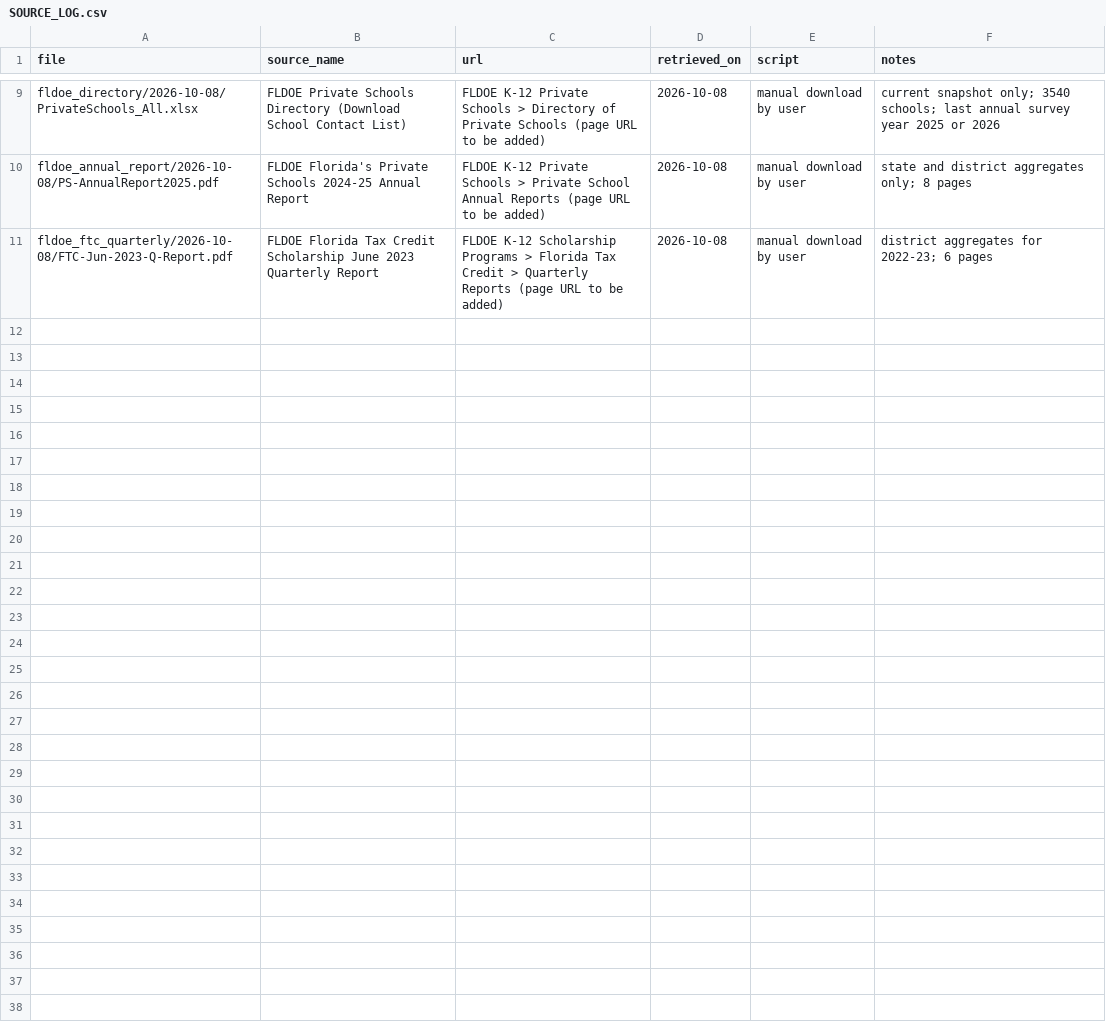
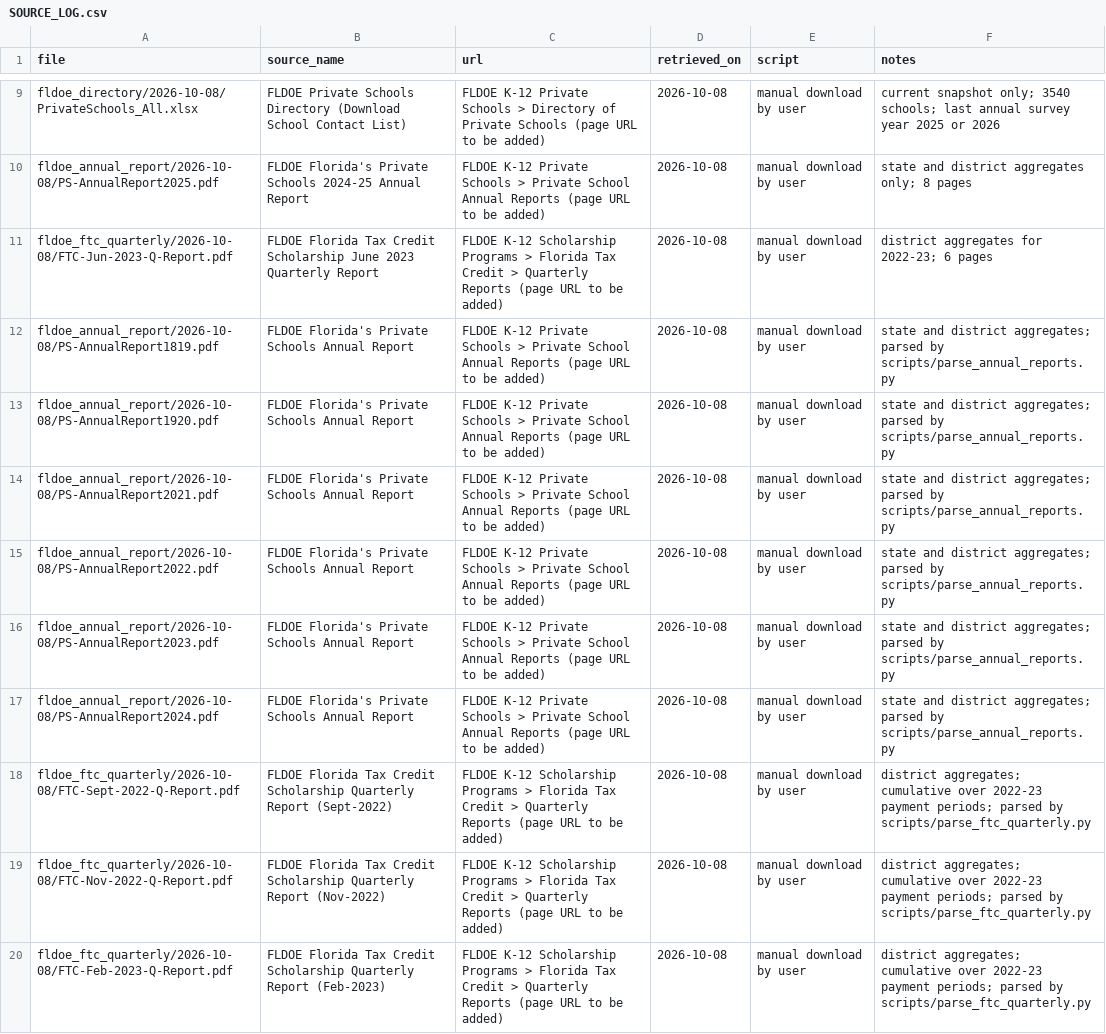
Before and after one commit to Miinsooo/minsoo-cho.github.io, a CSV file: research/fl-voucher/data/raw/SOURCE_LOG.csv, drawn as a sheet; only a part is shown, gaps mark what is left out.

```diff
--- a/research/fl-voucher/data/raw/SOURCE_LOG.csv
+++ b/research/fl-voucher/data/raw/SOURCE_LOG.csv
@@ -11 +11,10 @@ fldoe_annual_report/2026-10-08/PS-AnnualReport2025.pdf,FLDOE Florida's Private S
 fldoe_ftc_quarterly/2026-10-08/FTC-Jun-2023-Q-Report.pdf,FLDOE Florida Tax Credit Scholarship June 2023 Quarterly Report,FLDOE K-12 Scholarship Programs > Florida Tax Credit > Quarterly Reports (page URL to be added),2026-10-08,manual download by user,district aggregates for 2022-23; 6 pages
+fldoe_annual_report/2026-10-08/PS-AnnualReport1819.pdf,FLDOE Florida's Private Schools Annual Report,FLDOE K-12 Private Schools > Private School Annual Reports (page URL to be added),2026-10-08,manual download by user,state and district aggregates; parsed by scripts/parse_annual_reports.py
+fldoe_annual_report/2026-10-08/PS-AnnualReport1920.pdf,FLDOE Florida's Private Schools Annual Report,FLDOE K-12 Private Schools > Private School Annual Reports (page URL to be added),2026-10-08,manual download by user,state and district aggregates; parsed by scripts/parse_annual_reports.py
+fldoe_annual_report/2026-10-08/PS-AnnualReport2021.pdf,FLDOE Florida's Private Schools Annual Report,FLDOE K-12 Private Schools > Private School Annual Reports (page URL to be added),2026-10-08,manual download by user,state and district aggregates; parsed by scripts/parse_annual_reports.py
+fldoe_annual_report/2026-10-08/PS-AnnualReport2022.pdf,FLDOE Florida's Private Schools Annual Report,FLDOE K-12 Private Schools > Private School Annual Reports (page URL to be added),2026-10-08,manual download by user,state and district aggregates; parsed by scripts/parse_annual_reports.py
+fldoe_annual_report/2026-10-08/PS-AnnualReport2023.pdf,FLDOE Florida's Private Schools Annual Report,FLDOE K-12 Private Schools > Private School Annual Reports (page URL to be added),2026-10-08,manual download by user,state and district aggregates; parsed by scripts/parse_annual_reports.py
+fldoe_annual_report/2026-10-08/PS-AnnualReport2024.pdf,FLDOE Florida's Private Schools Annual Report,FLDOE K-12 Private Schools > Private School Annual Reports (page URL to be added),2026-10-08,manual download by user,state and district aggregates; parsed by scripts/parse_annual_reports.py
+fldoe_ftc_quarterly/2026-10-08/FTC-Sept-2022-Q-Report.pdf,FLDOE Florida Tax Credit Scholarship Quarterly Report (Sept-2022),FLDOE K-12 Scholarship Programs > Florida Tax Credit > Quarterly Reports (page URL to be added),2026-10-08,manual download by user,district aggregates; cumulative over 2022-23 payment periods; parsed by scripts/parse_ftc_quarterly.py
+fldoe_ftc_quarterly/2026-10-08/FTC-Nov-2022-Q-Report.pdf,FLDOE Florida Tax Credit Scholarship Quarterly Report (Nov-2022),FLDOE K-12 Scholarship Programs > Florida Tax Credit > Quarterly Reports (page URL to be added),2026-10-08,manual download by user,district aggregates; cumulative over 2022-23 payment periods; parsed by scripts/parse_ftc_quarterly.py
+fldoe_ftc_quarterly/2026-10-08/FTC-Feb-2023-Q-Report.pdf,FLDOE Florida Tax Credit Scholarship Quarterly Report (Feb-2023),FLDOE K-12 Scholarship Programs > Florida Tax Credit > Quarterly Reports (page URL to be added),2026-10-08,manual download by user,district aggregates; cumulative over 2022-23 payment periods; parsed by scripts/parse_ftc_quarterly.py
```
Also changed, not shown: research/fl-voucher/data/processed/fl_ftc_district_2022_23.csv, 4 other files.
